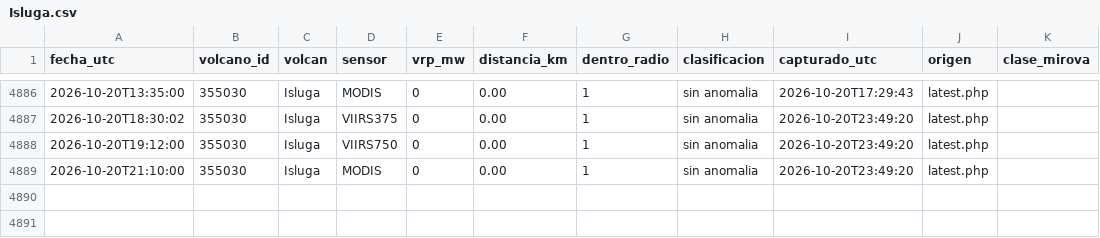
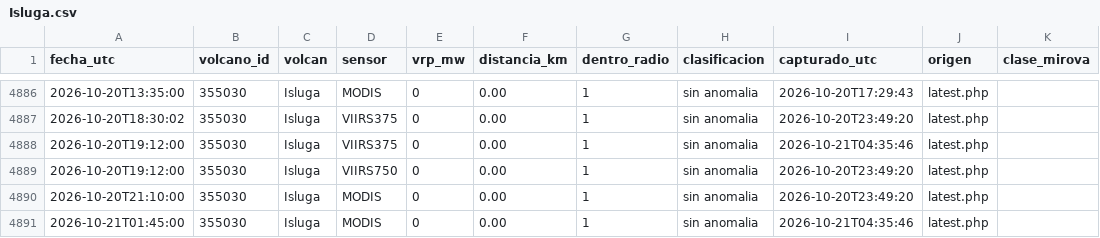
Before and after one commit to ProfeSergioM/ProfeSergioM.github.io, a CSV file: mirova/datos/Isluga.csv, drawn as a sheet; only a part is shown, gaps mark what is left out.

```diff
--- a/mirova/datos/Isluga.csv
+++ b/mirova/datos/Isluga.csv
@@ -4887,3 +4887,5 @@ fecha_utc,volcano_id,volcan,sensor,vrp_mw,distancia_km,dentro_radio,clasificacio
 2026-10-20T18:30:02,355030,Isluga,VIIRS375,0,0.00,1,sin anomalia,2026-10-20T23:49:20,latest.php,
+2026-10-20T19:12:00,355030,Isluga,VIIRS375,0,0.00,1,sin anomalia,2026-10-21T04:35:46,latest.php,
 2026-10-20T19:12:00,355030,Isluga,VIIRS750,0,0.00,1,sin anomalia,2026-10-20T23:49:20,latest.php,
 2026-10-20T21:10:00,355030,Isluga,MODIS,0,0.00,1,sin anomalia,2026-10-20T23:49:20,latest.php,
+2026-10-21T01:45:00,355030,Isluga,MODIS,0,0.00,1,sin anomalia,2026-10-21T04:35:46,latest.php,
```
Also changed, not shown: mirova/datos/Lascar.csv, mirova/datos/Lastarria.csv, 21 other files.
